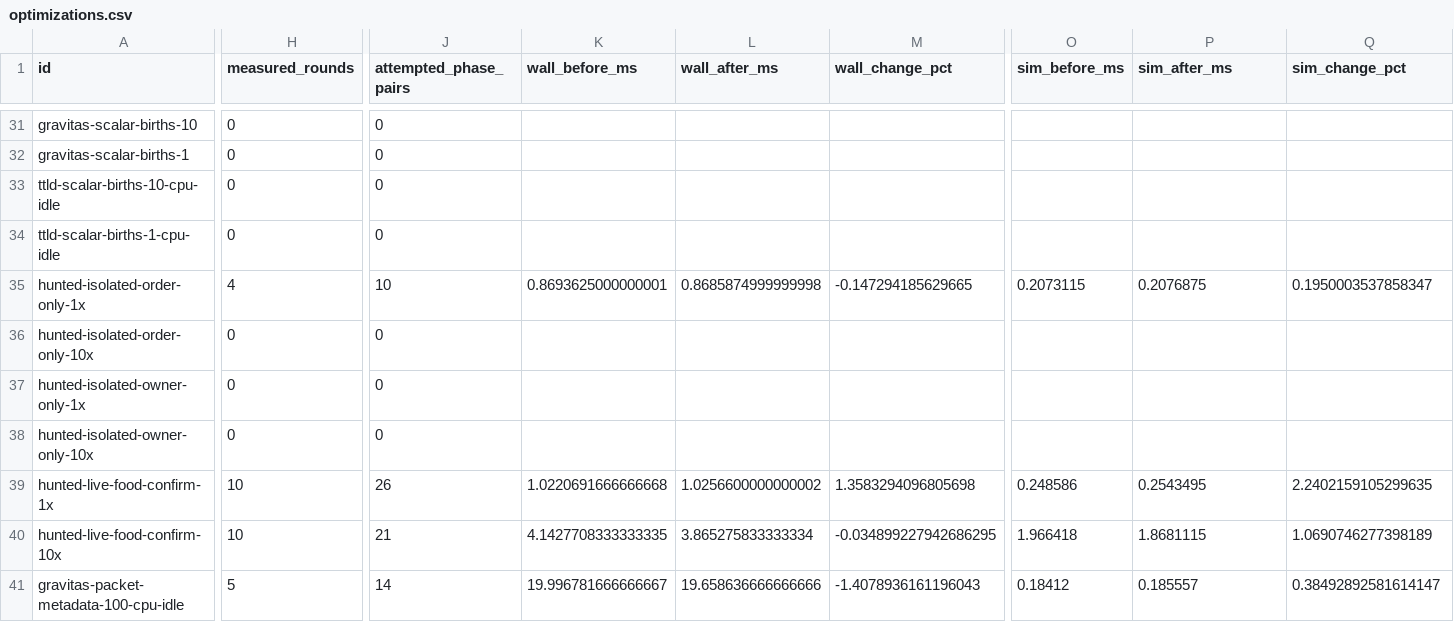
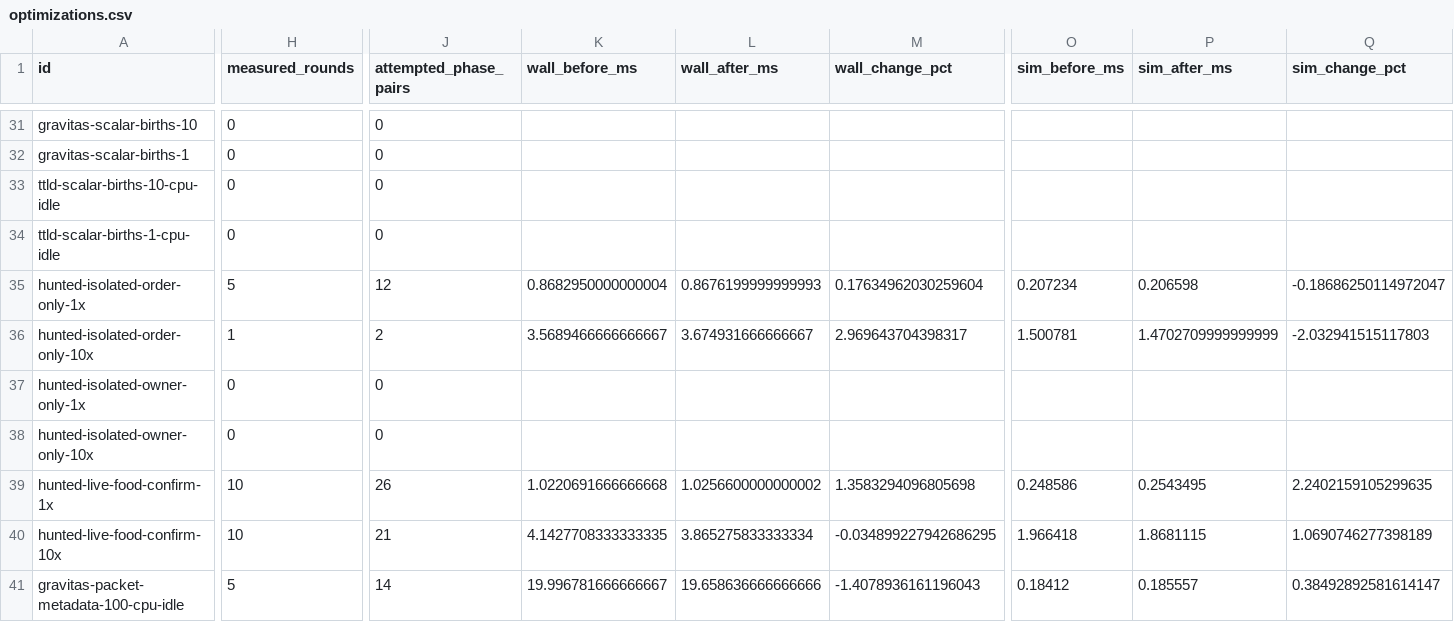
Before and after one commit to gajop/springcabal-dev, a CSV file: docs/benchmarks/2026-10-26/current/optimizations.csv, drawn as a sheet; only a part is shown, gaps mark what is left out; the diff covers the shown part only; the diff names each change by its address in the sheet, - before the commit and + after, or states it on an @@ line.

Commit message:
Refresh clean production benchmark progress

```diff
--- a/docs/benchmarks/2026-10-26/current/optimizations.csv
+++ b/docs/benchmarks/2026-10-26/current/optimizations.csv
-H35 (measured_rounds): 4
+H35 (measured_rounds): 5
-J35 (attempted_phase_pairs): 10
+J35 (attempted_phase_pairs): 12
-K35 (wall_before_ms): 0.8693625000000001
+K35 (wall_before_ms): 0.8682950000000004
-L35 (wall_after_ms): 0.8685874999999998
+L35 (wall_after_ms): 0.8676199999999993
-M35 (wall_change_pct): -0.147294185629665
+M35 (wall_change_pct): 0.17634962030259604
-O35 (sim_before_ms): 0.2073115
+O35 (sim_before_ms): 0.207234
-P35 (sim_after_ms): 0.2076875
+P35 (sim_after_ms): 0.206598
-Q35 (sim_change_pct): 0.1950003537858347
+Q35 (sim_change_pct): -0.18686250114972047
-H36 (measured_rounds): 0
+H36 (measured_rounds): 1
-J36 (attempted_phase_pairs): 0
+J36 (attempted_phase_pairs): 2
-K36 (wall_before_ms): (empty)
+K36 (wall_before_ms): 3.5689466666666667
-L36 (wall_after_ms): (empty)
+L36 (wall_after_ms): 3.674931666666667
-M36 (wall_change_pct): (empty)
+M36 (wall_change_pct): 2.969643704398317
-O36 (sim_before_ms): (empty)
+O36 (sim_before_ms): 1.500781
-P36 (sim_after_ms): (empty)
+P36 (sim_after_ms): 1.4702709999999999
-Q36 (sim_change_pct): (empty)
+Q36 (sim_change_pct): -2.032941515117803
```
Also changed, not shown: 34 edited cells elsewhere in this file, 3 other files.
